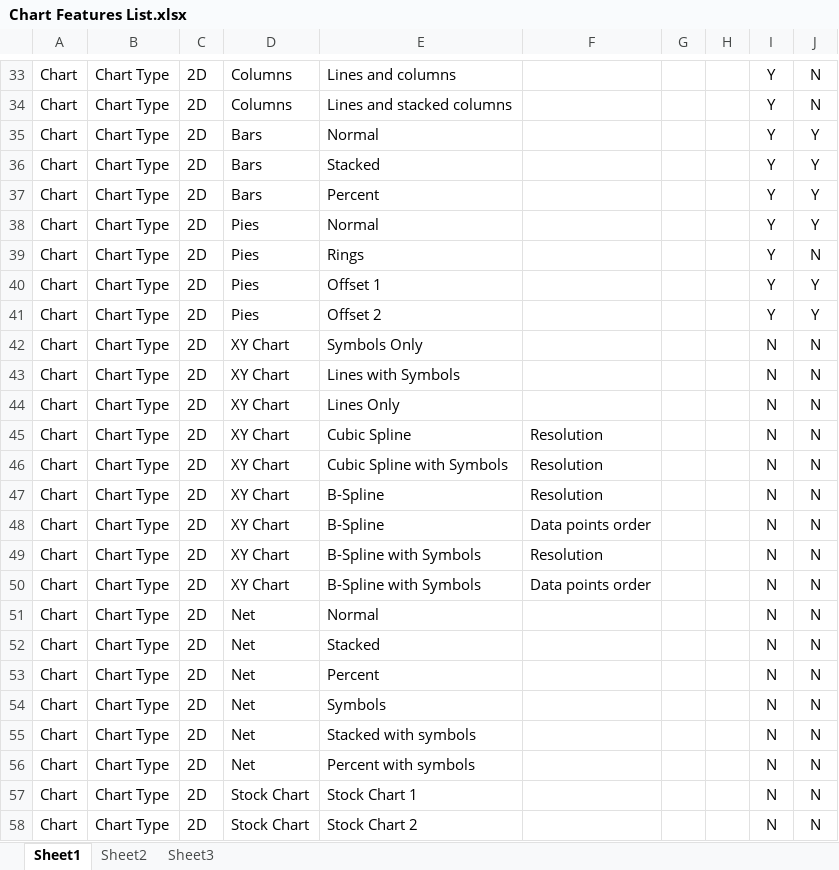
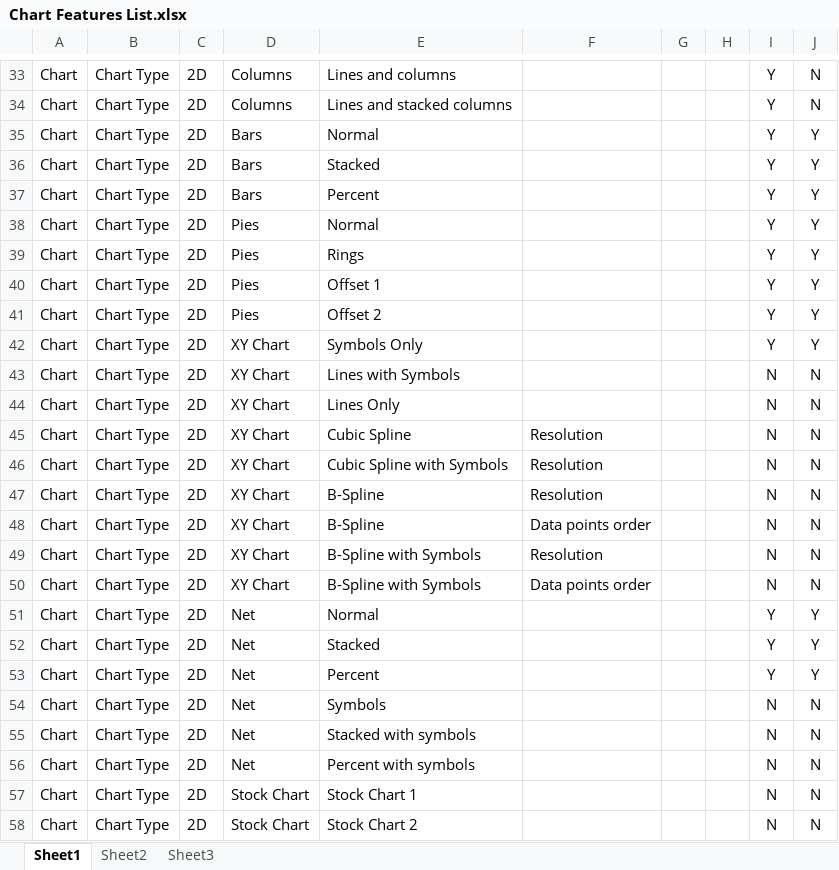
Before and after one commit to svn2github/zlib123, an Excel workbook: docs/Developer documentation/Chart Features List.xlsx, sheet Sheet1, drawn as a sheet; only a part is shown, gaps mark what is left out; values as stored, in another font and other column widths than the file's, no borders; conditional formats not drawn; the diff names each change by its address in the sheet, - before the commit and + after, or states it on an @@ line.

Commit message:
Chart Features List update.
git-svn-id: http://svn.code.sf.net/p/odf-converter/code/trunk@2562 24c45a59-3718-0410-950f-d1d872dd8675

```diff
--- a/docs/Developer documentation/Chart Features List.xlsx (sheet Sheet1)
+++ b/docs/Developer documentation/Chart Features List.xlsx (sheet Sheet1)
-J39: N
+J39: Y
-I42: N
+I42: Y
-J42: N
+J42: Y
-I51:I53: N
+I51:I53: Y
-J51:J53: N
+J51:J53: Y
```
